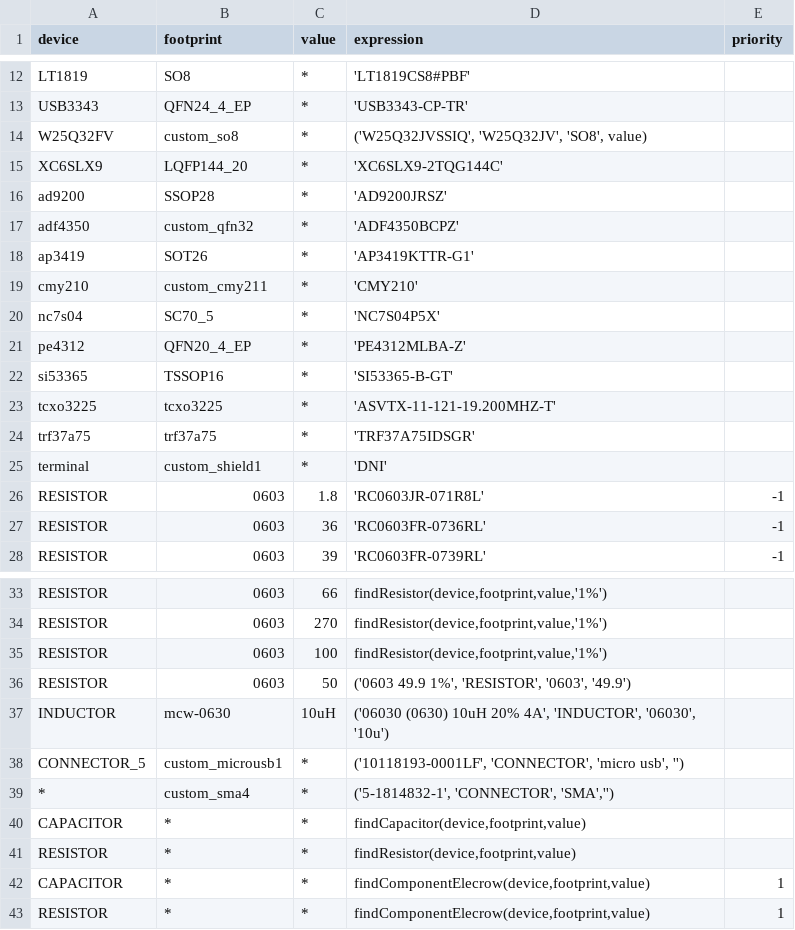
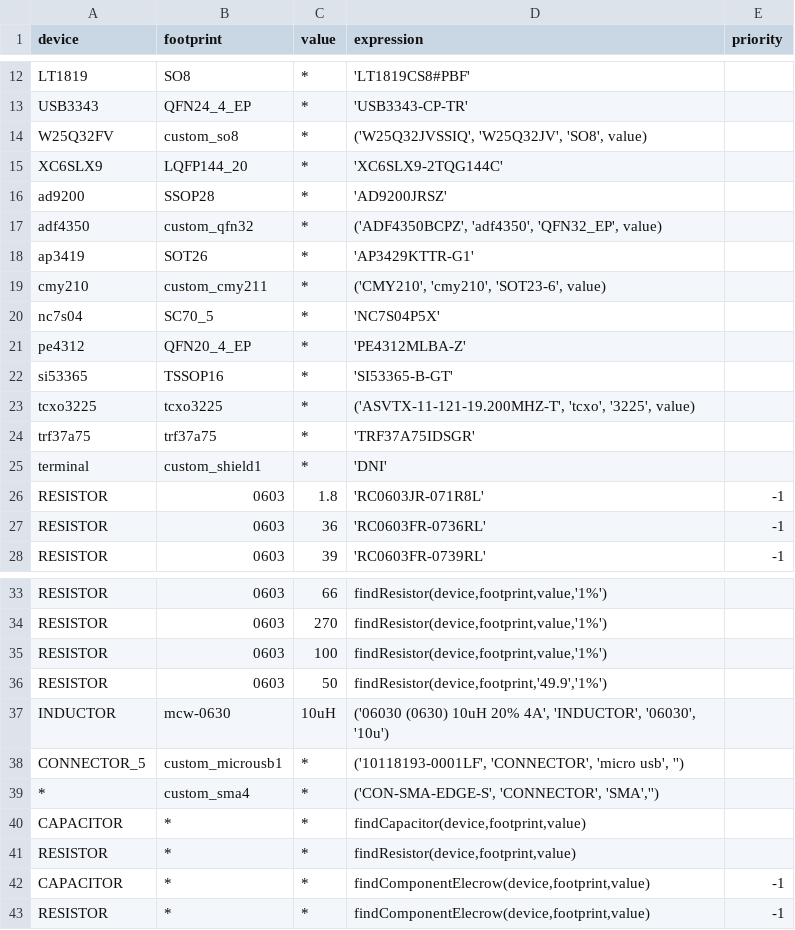
Before and after one commit to xaxaxa-dev/vna, a CSV file: pcb/main2.mapping.csv, drawn as a sheet; only a part is shown, gaps mark what is left out.

```diff
--- a/pcb/main2.mapping.csv
+++ b/pcb/main2.mapping.csv
@@ -16,5 +16,5 @@ XC6SLX9	LQFP144_20	*	'XC6SLX9-2TQG144C'
 ad9200	SSOP28	*	'AD9200JRSZ'	
-adf4350	custom_qfn32	*	'ADF4350BCPZ'	
-ap3419	SOT26	*	'AP3419KTTR-G1'	
-cmy210	custom_cmy211	*	'CMY210'	
+adf4350	custom_qfn32	*	('ADF4350BCPZ', 'adf4350', 'QFN32_EP', value)	
+ap3419	SOT26	*	'AP3429KTTR-G1'	
+cmy210	custom_cmy211	*	('CMY210', 'cmy210', 'SOT23-6', value)	
 nc7s04	SC70_5	*	'NC7S04P5X'	
@@ -22,3 +22,3 @@ pe4312	QFN20_4_EP	*	'PE4312MLBA-Z'
 si53365	TSSOP16	*	'SI53365-B-GT'	
-tcxo3225	tcxo3225	*	'ASVTX-11-121-19.200MHZ-T'	
+tcxo3225	tcxo3225	*	('ASVTX-11-121-19.200MHZ-T', 'tcxo', '3225', value)	
 trf37a75	trf37a75	*	'TRF37A75IDSGR'	
@@ -35,9 +35,9 @@ RESISTOR	0603	270	findResistor(device,footprint,value,'1%')
 RESISTOR	0603	100	findResistor(device,footprint,value,'1%')	
-RESISTOR	0603	50	('0603 49.9 1%', 'RESISTOR', '0603', '49.9')	
+RESISTOR	0603	50	findResistor(device,footprint,'49.9','1%')	
 INDUCTOR	mcw-0630	10uH	('06030 (0630) 10uH 20% 4A', 'INDUCTOR', '06030', '10u')	
 CONNECTOR_5	custom_microusb1	*	('10118193-0001LF', 'CONNECTOR', 'micro usb', '')	
-*	custom_sma4	*	('5-1814832-1', 'CONNECTOR', 'SMA','')	
+*	custom_sma4	*	('CON-SMA-EDGE-S', 'CONNECTOR', 'SMA','')	
 CAPACITOR	*	*	findCapacitor(device,footprint,value)	
 RESISTOR	*	*	findResistor(device,footprint,value)	
-CAPACITOR	*	*	findComponentElecrow(device,footprint,value)	1
-RESISTOR	*	*	findComponentElecrow(device,footprint,value)	1
+CAPACITOR	*	*	findComponentElecrow(device,footprint,value)	-1
+RESISTOR	*	*	findComponentElecrow(device,footprint,value)	-1
```
Also changed, not shown: 7 other files.
